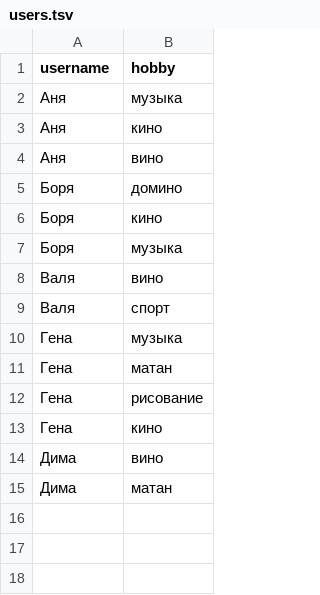
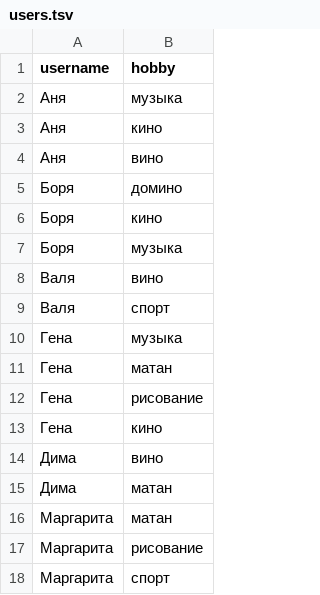
Before and after one commit to Amironsoft/people_and_hobbies, a TSV file: users.tsv, drawn as a sheet.

```diff
--- a/users.tsv
+++ b/users.tsv
@@ -15 +15,4 @@ username	hobby
 Дима	матан
+Маргарита	матан
+Маргарита	рисование
+Маргарита	спорт
```
Also changed, not shown: 8 other files.
